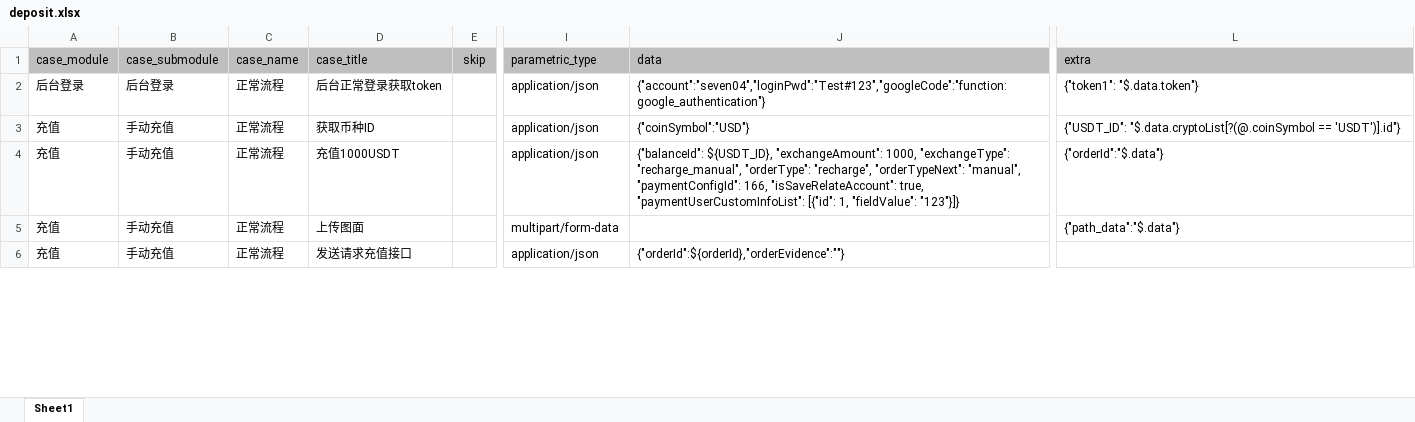
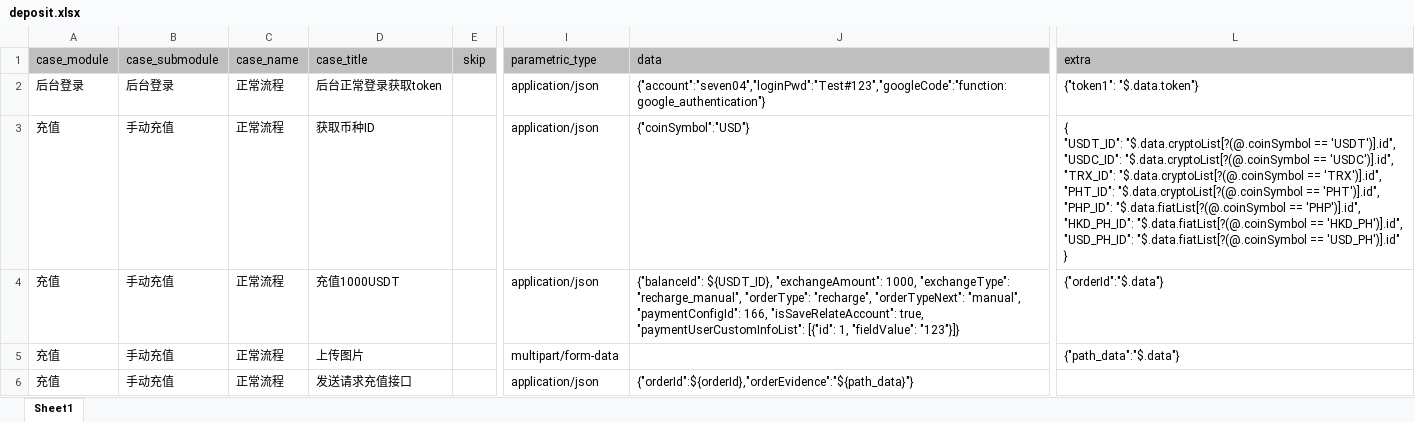
Before and after one commit to yuanshirenasdas24525/test_automation_platform, an Excel workbook: data/api_auto/uu_api/deposit.xlsx, sheet Sheet1, drawn as a sheet; only a part is shown, gaps mark what is left out; values as stored, in another font and other column widths than the file's, no borders; ↵ is a line break in a cell; the diff covers the shown part only; the diff names each change by its address in the sheet, - before the commit and + after, or states it on an @@ line.

```diff
--- a/data/api_auto/uu_api/deposit.xlsx (sheet Sheet1)
+++ b/data/api_auto/uu_api/deposit.xlsx (sheet Sheet1)
-L3 (extra): {"USDT_ID": "$.data.cryptoList[?(@.coinSymbol == 'USDT')].id"}
+L3 (extra): { ↵ "USDT_ID": "$.data.cryptoList[?(@.coinSymbol == 'USDT')].id", ↵ "USDC_ID": "$.data.cryptoList[?(@.coinSymbol == 'USDC')].id", ↵ "TRX_ID": "$.data.cryptoList[?(@.coinSymbol == 'TRX')].id", ↵ "PHT_ID": "$.data.cryptoList[?(@.coinSymbol == 'PHT')].id", ↵ "PHP_ID": "$.data.fiatList[?(@.coinSymbol == 'PHP')].id", ↵ "HKD_PH_ID": "$.data.fiatList[?(@.coinSymbol == 'HKD_PH')].id", ↵ "USD_PH_ID": "$.data.fiatList[?(@.coinSymbol == 'USD_PH')].id" ↵ }
-D5 (case_title): 上传图面
+D5 (case_title): 上传图片
-J6 (data): {"orderId":${orderId},"orderEvidence":""}
+J6 (data): {"orderId":${orderId},"orderEvidence":"${path_data}"}
```
Also changed, not shown: 2 edited cells elsewhere in this sheet, data/api_auto/uu_api/converter.xlsx, 4 other files.
